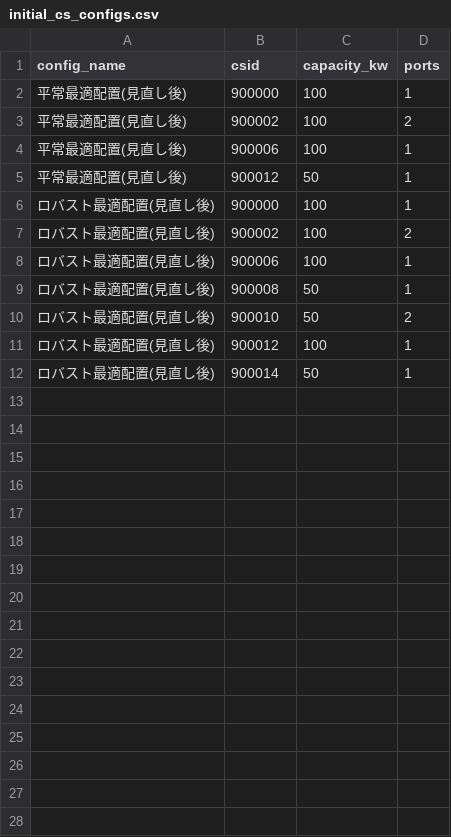
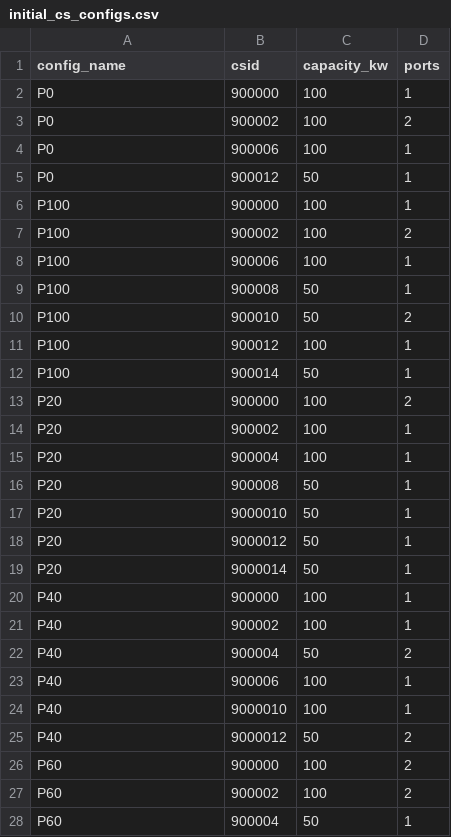
Before and after one commit to tsato-cnlab/CSLP_unified, a CSV file: data/initial_cs_configs.csv, drawn as a sheet; only a part is shown; the diff covers the shown part only.

```diff
--- a/data/initial_cs_configs.csv
+++ b/data/initial_cs_configs.csv
@@ -1,12 +1,28 @@
 config_name,csid,capacity_kw,ports
-平常最適配置(見直し後),900000,100,1
-平常最適配置(見直し後),900002,100,2
-平常最適配置(見直し後),900006,100,1
-平常最適配置(見直し後),900012,50,1
-ロバスト最適配置(見直し後),900000,100,1
-ロバスト最適配置(見直し後),900002,100,2
-ロバスト最適配置(見直し後),900006,100,1
-ロバスト最適配置(見直し後),900008,50,1
-ロバスト最適配置(見直し後),900010,50,2
-ロバスト最適配置(見直し後),900012,100,1
-ロバスト最適配置(見直し後),900014,50,1
+P0,900000,100,1
+P0,900002,100,2
+P0,900006,100,1
+P0,900012,50,1
+P100,900000,100,1
+P100,900002,100,2
+P100,900006,100,1
+P100,900008,50,1
+P100,900010,50,2
+P100,900012,100,1
+P100,900014,50,1
+P20,900000,100,2
+P20,900002,100,1
+P20,900004,100,1
+P20,900008,50,1
+P20,9000010,50,1
+P20,9000012,50,1
+P20,9000014,50,1
+P40,900000,100,1
+P40,900002,100,1
+P40,900004,50,2
+P40,900006,100,1
+P40,9000010,100,1
+P40,9000012,50,2
+P60,900000,100,2
+P60,900002,100,2
+P60,900004,50,1
```
Also changed, not shown: 9 added rows elsewhere in this file, 6 other files.
